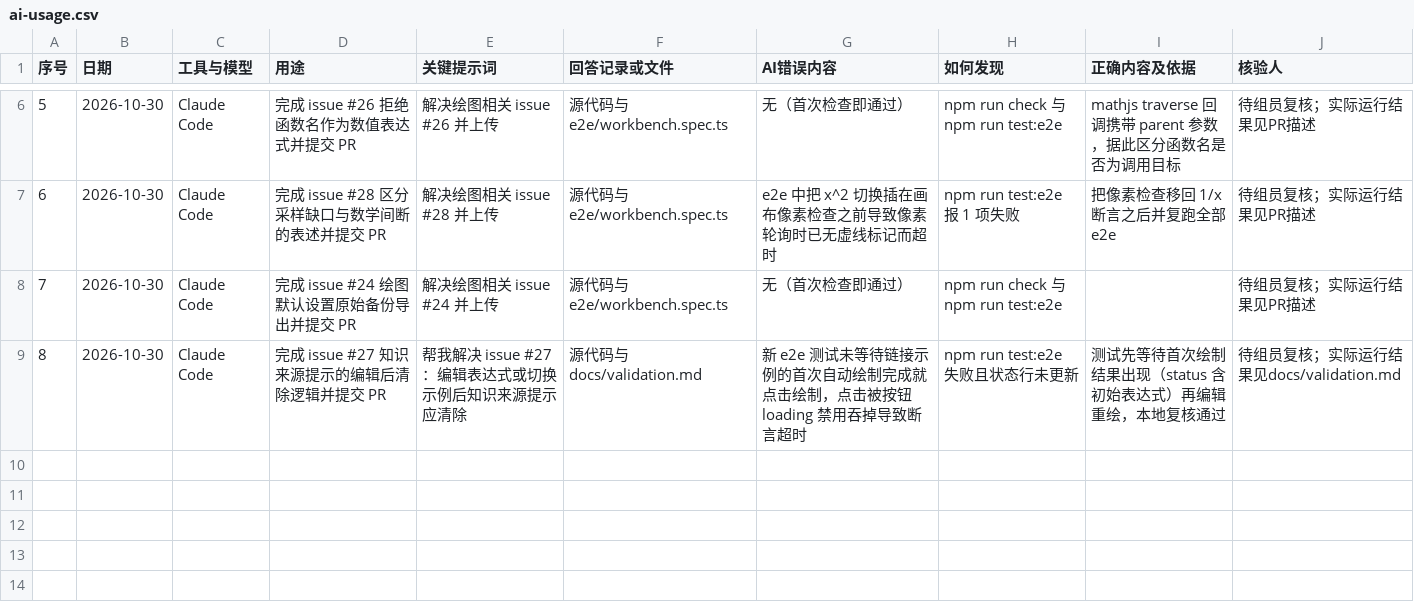
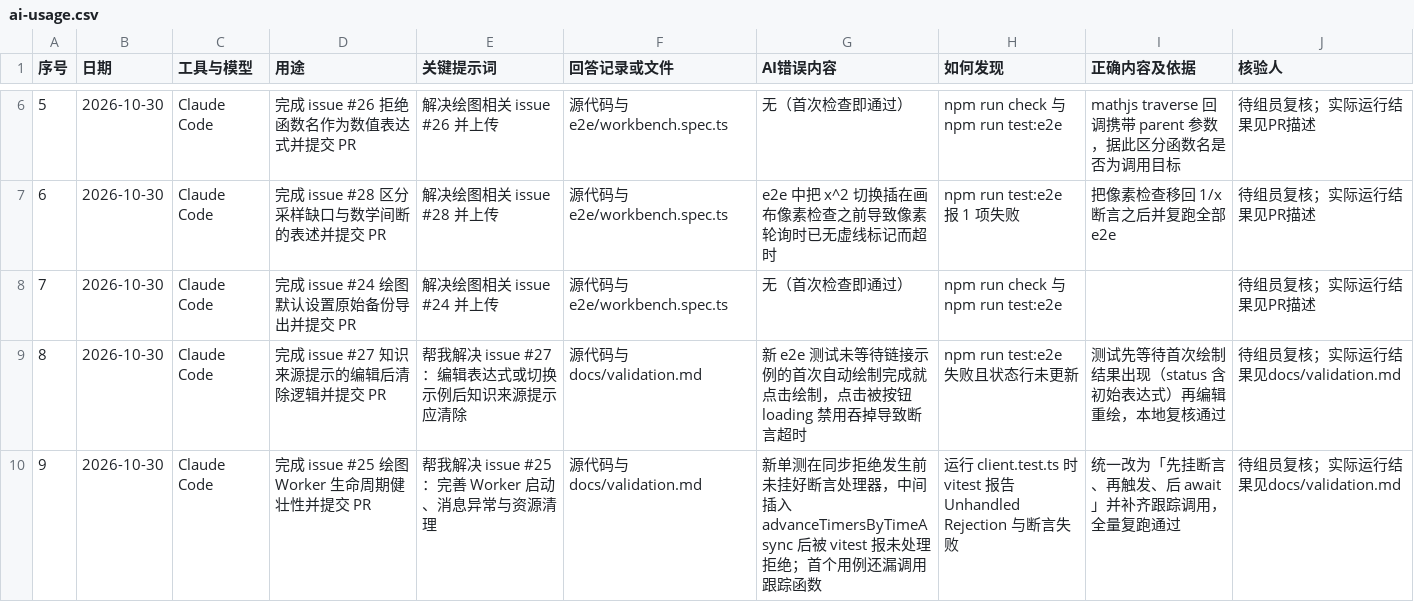
Before and after one commit to Lingfengalg/math-analysis-workbench, a CSV file: docs/templates/ai-usage.csv, drawn as a sheet; only a part is shown, gaps mark what is left out; the diff names each change by its address in the sheet, - before the commit and + after, or states it on an @@ line.

Commit message:
fix(plotting): 完善 Worker 启动、消息异常与统一清理 (#25)
完善绘图 Worker 的启动、消息异常与统一清理。

Closes #25

分支已 rebase 到最新 main；由协作者 Pod-du 复核并执行 squash 合并（非作者审核；`push: true`，非 admin/maintain）。

```diff
--- a/docs/templates/ai-usage.csv
+++ b/docs/templates/ai-usage.csv
+row 10: 9 | 2026-10-30 | Claude Code | 完成 issue #25 绘图 Worker 生命周期健壮性并提交 PR | 帮我解决 issue #25：完善 Worker 启动、消息异常与资源清理 | 源代码与docs/validation.md | 新单测在同步拒绝发生前未挂好断言处理器，中间插入 advanceTimersByTimeAsync 后被 vitest 报未处理拒绝；首个用例还漏调用跟踪函数 | 运行 client.test.ts 时 vitest 报告 Unhandled Rejection 与断言失败 | 统一改为「先挂断言、再触发、后 await」并补齐跟踪调用，全量复跑通过 | 待组员复核；实际运行结果见docs/validation.md
```
Also changed, not shown: 3 other files.
